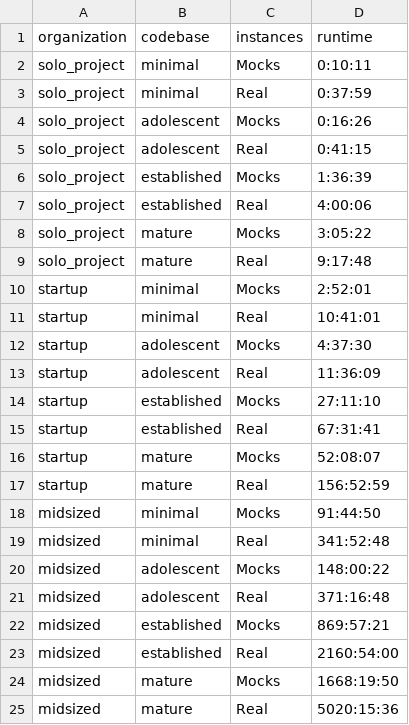
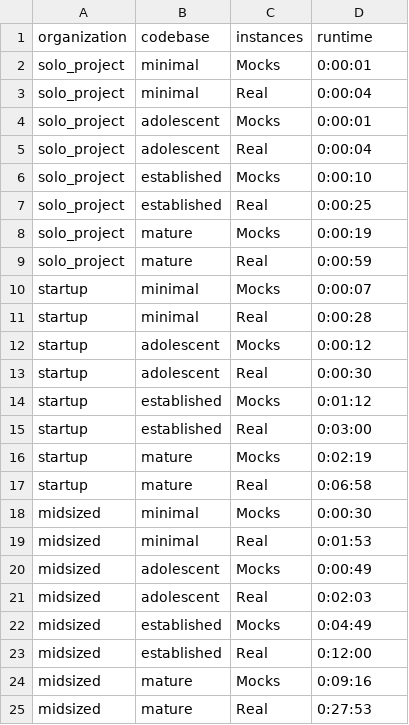
Before and after one commit to swoogles/TTTT, a CSV file: docs/_data/first.csv, drawn as a sheet.

Commit message:
_data update & typo fix

```diff
--- a/docs/_data/first.csv
+++ b/docs/_data/first.csv
@@ -1,25 +1,25 @@
 organization,codebase,instances,runtime
-solo_project,minimal,Mocks,0:10:11
-solo_project,minimal,Real,0:37:59
-solo_project,adolescent,Mocks,0:16:26
-solo_project,adolescent,Real,0:41:15
-solo_project,established,Mocks,1:36:39
-solo_project,established,Real,4:00:06
-solo_project,mature,Mocks,3:05:22
-solo_project,mature,Real,9:17:48
-startup,minimal,Mocks,2:52:01
-startup,minimal,Real,10:41:01
-startup,adolescent,Mocks,4:37:30
-startup,adolescent,Real,11:36:09
-startup,established,Mocks,27:11:10
-startup,established,Real,67:31:41
-startup,mature,Mocks,52:08:07
-startup,mature,Real,156:52:59
-midsized,minimal,Mocks,91:44:50
-midsized,minimal,Real,341:52:48
-midsized,adolescent,Mocks,148:00:22
-midsized,adolescent,Real,371:16:48
-midsized,established,Mocks,869:57:21
-midsized,established,Real,2160:54:00
-midsized,mature,Mocks,1668:19:50
-midsized,mature,Real,5020:15:36
+solo_project,minimal,Mocks,0:00:01
+solo_project,minimal,Real,0:00:04
+solo_project,adolescent,Mocks,0:00:01
+solo_project,adolescent,Real,0:00:04
+solo_project,established,Mocks,0:00:10
+solo_project,established,Real,0:00:25
+solo_project,mature,Mocks,0:00:19
+solo_project,mature,Real,0:00:59
+startup,minimal,Mocks,0:00:07
+startup,minimal,Real,0:00:28
+startup,adolescent,Mocks,0:00:12
+startup,adolescent,Real,0:00:30
+startup,established,Mocks,0:01:12
+startup,established,Real,0:03:00
+startup,mature,Mocks,0:02:19
+startup,mature,Real,0:06:58
+midsized,minimal,Mocks,0:00:30
+midsized,minimal,Real,0:01:53
+midsized,adolescent,Mocks,0:00:49
+midsized,adolescent,Real,0:02:03
+midsized,established,Mocks,0:04:49
+midsized,established,Real,0:12:00
+midsized,mature,Mocks,0:09:16
+midsized,mature,Real,0:27:53
```
Also changed, not shown: 1 other file.
